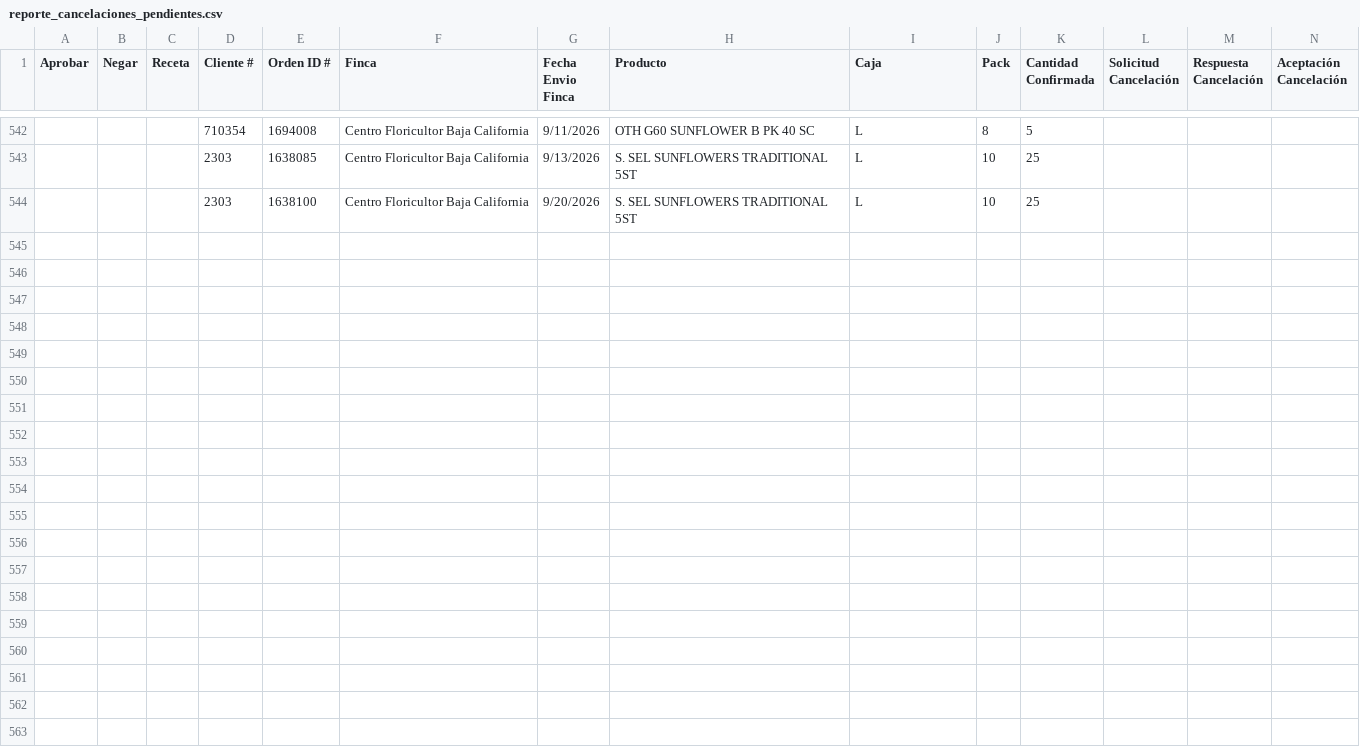
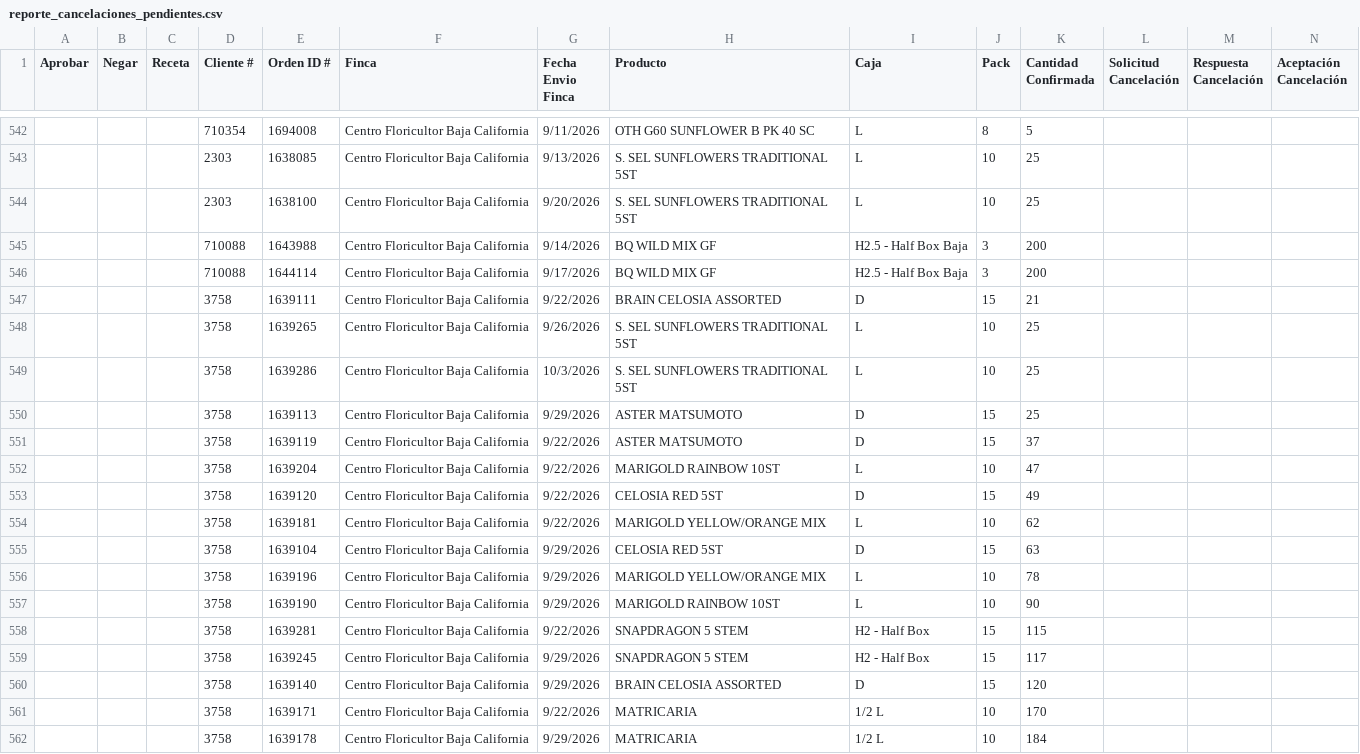
Before and after one commit to 0322203936-cmd/BOT-GALLERIA, a CSV file: reporte_cancelaciones_pendientes.csv, drawn as a sheet; only a part is shown, gaps mark what is left out; rows hold the shown columns only; the diff names each change by its address in the sheet, - before the commit and + after, or states it on an @@ line.

```diff
--- a/reporte_cancelaciones_pendientes.csv
+++ b/reporte_cancelaciones_pendientes.csv
+row 545:  |  |  | 710088 | 1643988 | Centro Floricultor Baja California | 9/14/2026 | BQ WILD MIX GF | H2.5 - Half Box Baja | 3 | 200
+row 546:  |  |  | 710088 | 1644114 | Centro Floricultor Baja California | 9/17/2026 | BQ WILD MIX GF | H2.5 - Half Box Baja | 3 | 200
+row 547:  |  |  | 3758 | 1639111 | Centro Floricultor Baja California | 9/22/2026 | BRAIN CELOSIA ASSORTED | D | 15 | 21
+row 548:  |  |  | 3758 | 1639265 | Centro Floricultor Baja California | 9/26/2026 | S. SEL SUNFLOWERS TRADITIONAL 5ST | L | 10 | 25
+row 549:  |  |  | 3758 | 1639286 | Centro Floricultor Baja California | 10/3/2026 | S. SEL SUNFLOWERS TRADITIONAL 5ST | L | 10 | 25
+row 550:  |  |  | 3758 | 1639113 | Centro Floricultor Baja California | 9/29/2026 | ASTER MATSUMOTO | D | 15 | 25
+row 551:  |  |  | 3758 | 1639119 | Centro Floricultor Baja California | 9/22/2026 | ASTER MATSUMOTO | D | 15 | 37
+row 552:  |  |  | 3758 | 1639204 | Centro Floricultor Baja California | 9/22/2026 | MARIGOLD RAINBOW 10ST | L | 10 | 47
+row 553:  |  |  | 3758 | 1639120 | Centro Floricultor Baja California | 9/22/2026 | CELOSIA RED 5ST | D | 15 | 49
+row 554:  |  |  | 3758 | 1639181 | Centro Floricultor Baja California | 9/22/2026 | MARIGOLD YELLOW/ORANGE MIX | L | 10 | 62
+row 555:  |  |  | 3758 | 1639104 | Centro Floricultor Baja California | 9/29/2026 | CELOSIA RED 5ST | D | 15 | 63
+row 556:  |  |  | 3758 | 1639196 | Centro Floricultor Baja California | 9/29/2026 | MARIGOLD YELLOW/ORANGE MIX | L | 10 | 78
+row 557:  |  |  | 3758 | 1639190 | Centro Floricultor Baja California | 9/29/2026 | MARIGOLD RAINBOW 10ST | L | 10 | 90
+row 558:  |  |  | 3758 | 1639281 | Centro Floricultor Baja California | 9/22/2026 | SNAPDRAGON 5 STEM | H2 - Half Box | 15 | 115
+row 559:  |  |  | 3758 | 1639245 | Centro Floricultor Baja California | 9/29/2026 | SNAPDRAGON 5 STEM | H2 - Half Box | 15 | 117
+row 560:  |  |  | 3758 | 1639140 | Centro Floricultor Baja California | 9/29/2026 | BRAIN CELOSIA ASSORTED | D | 15 | 120
+row 561:  |  |  | 3758 | 1639171 | Centro Floricultor Baja California | 9/22/2026 | MATRICARIA | 1/2 L | 10 | 170
+row 562:  |  |  | 3758 | 1639178 | Centro Floricultor Baja California | 9/29/2026 | MATRICARIA | 1/2 L | 10 | 184
```
